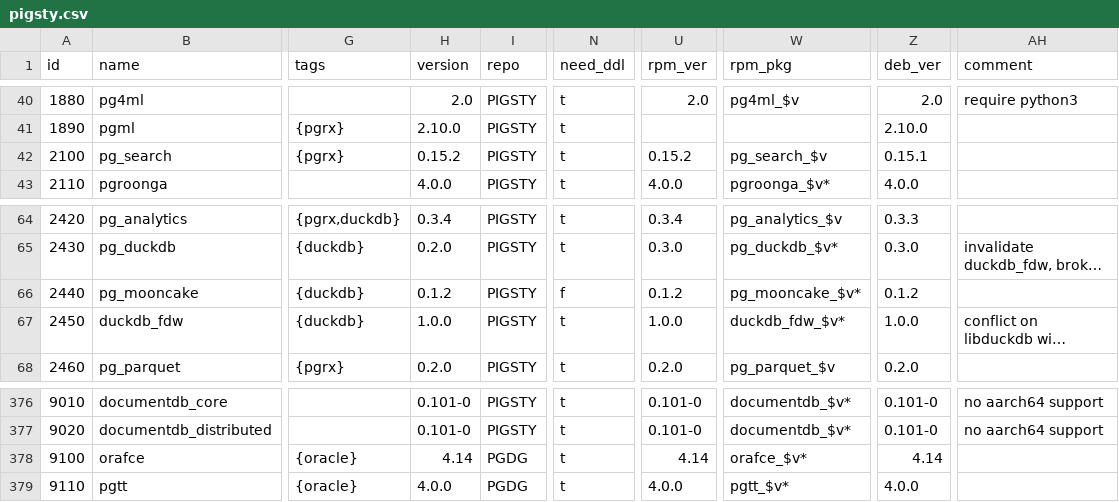
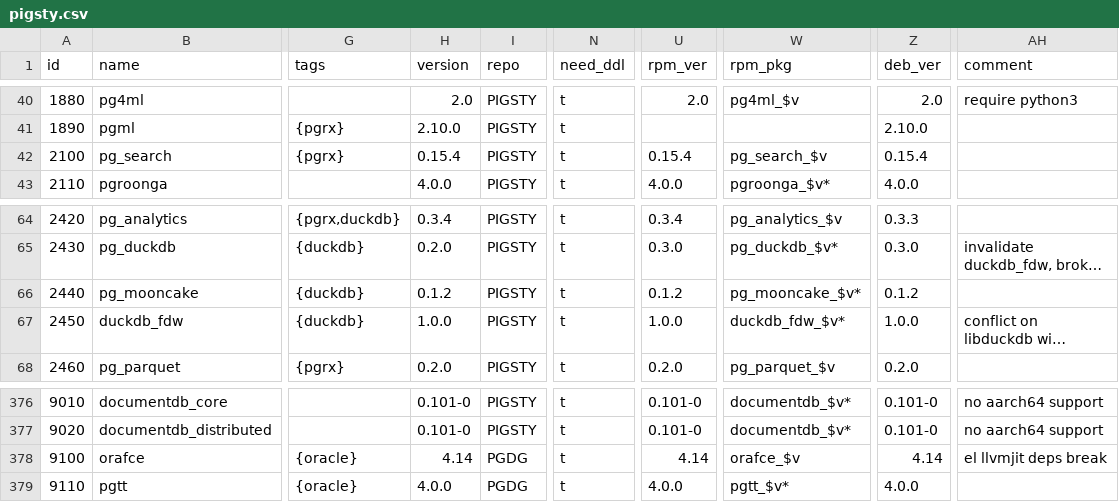
Before and after one commit to pgsty/pig, a CSV file: cli/ext/assets/pigsty.csv, drawn as a sheet; only a part is shown, gaps mark what is left out; long unchanged cells end in …; the diff names each change by its address in the sheet, - before the commit and + after, or states it on an @@ line.

Commit message:
update pg_mooncake metadata

```diff
--- a/cli/ext/assets/pigsty.csv
+++ b/cli/ext/assets/pigsty.csv
-H42 (version): 0.15.2
+H42 (version): 0.15.4
-U42 (rpm_ver): 0.15.2
+U42 (rpm_ver): 0.15.4
-Z42 (deb_ver): 0.15.1
+Z42 (deb_ver): 0.15.4
-N66 (need_ddl): f
+N66 (need_ddl): t
-W378 (rpm_pkg): orafce_$v*
+W378 (rpm_pkg): orafce_$v
-AH378 (comment): (empty)
+AH378 (comment): el llvmjit deps break
```
